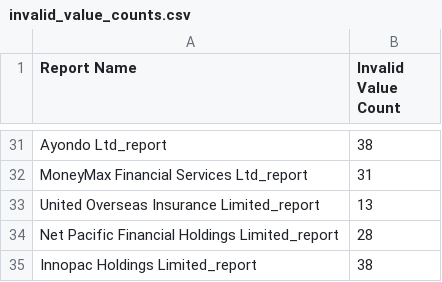
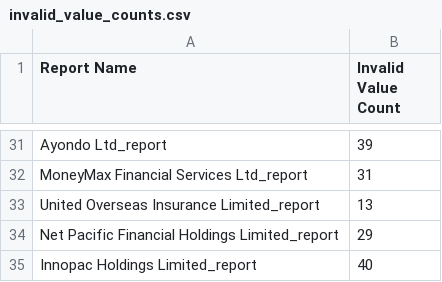
Before and after one commit to nusduck/esg_data_aepa_project, a CSV file: data/esg_validation/invalid_value_counts.csv, drawn as a sheet; only a part is shown, gaps mark what is left out; the diff covers the shown part only; the diff names each change by its address in the sheet, - before the commit and + after, or states it on an @@ line.

```diff
--- a/data/esg_validation/invalid_value_counts.csv
+++ b/data/esg_validation/invalid_value_counts.csv
-B31 (Invalid Value Count): 38
+B31 (Invalid Value Count): 39
-B34 (Invalid Value Count): 28
+B34 (Invalid Value Count): 29
-B35 (Invalid Value Count): 38
+B35 (Invalid Value Count): 40
```
Also changed, not shown: 14 edited cells elsewhere in this file, data/esg_validation/report_quality_missing_fields.csv, 8 other files.
